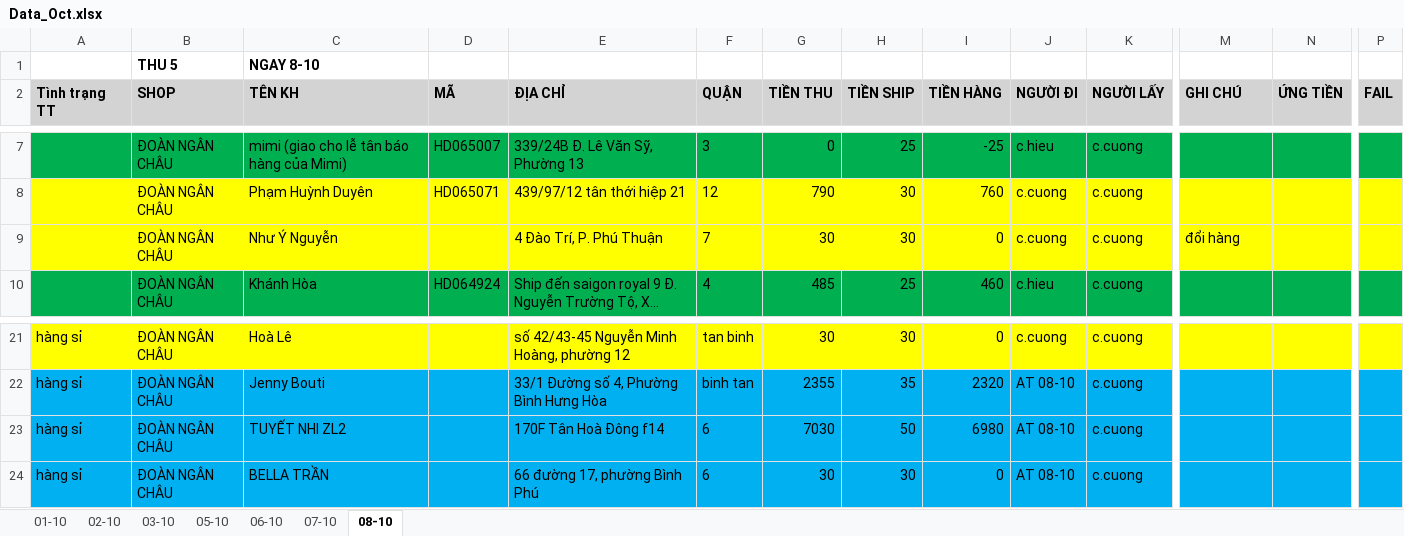
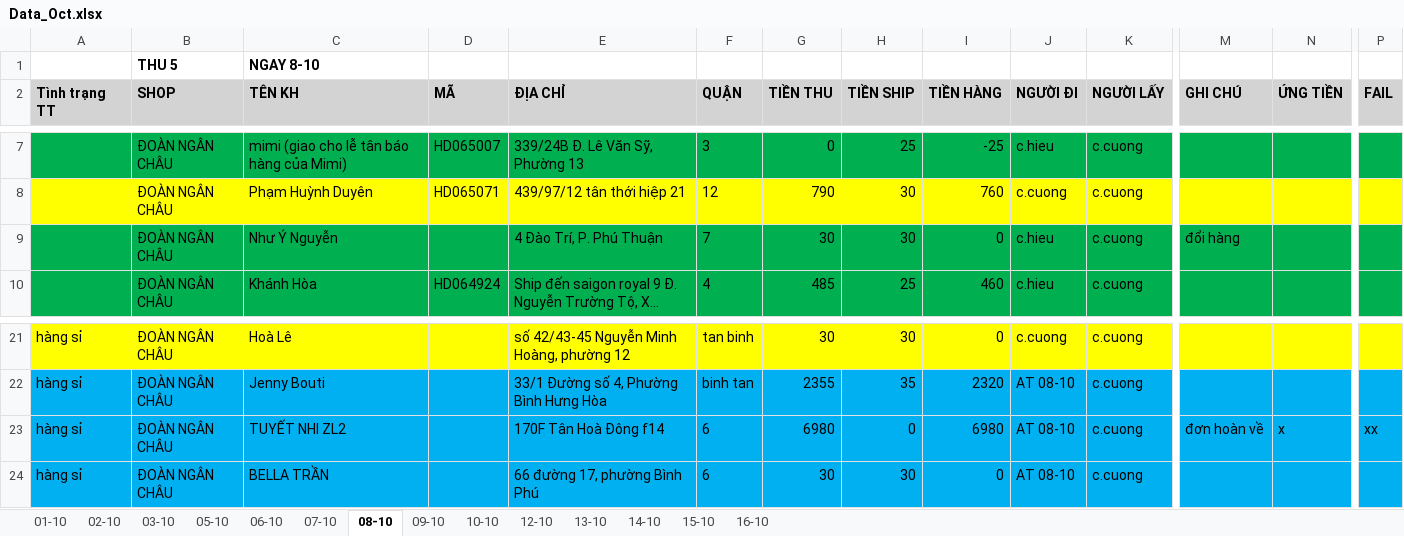
Before and after one commit to UIT19520358/TextExtractorTool, an Excel workbook: data/Oct/Data_Oct.xlsx, sheet 08-10, drawn as a sheet; only a part is shown, gaps mark what is left out; long unchanged cells end in …; values as stored, in another font and other column widths than the file's, no borders; the diff covers the shown part only; the diff names each change by its address in the sheet, - before the commit and + after, or states it on an @@ line.

```diff
--- a/data/Oct/Data_Oct.xlsx (sheet 08-10)
+++ b/data/Oct/Data_Oct.xlsx (sheet 08-10)
+sheet tab: 09-10
+sheet tab: 10-10
+sheet tab: 12-10
+sheet tab: 13-10
+sheet tab: 14-10
+sheet tab: 15-10
+sheet tab: 16-10
-A9:P9 fill: #FFFF00
+A9:P9 fill: #00B050
-J9 (NGƯỜI ĐI): c.cuong
+J9 (NGƯỜI ĐI): c.hieu
-G23 (TIỀN THU): 7030
+G23 (TIỀN THU): 6980
-H23 (TIỀN SHIP): 50
+H23 (TIỀN SHIP): 0
-M23 (GHI CHÚ): (empty)
+M23 (GHI CHÚ): đơn hoàn về
-N23 (ỨNG TIỀN): (empty)
+N23 (ỨNG TIỀN): x
-P23 (FAIL): (empty)
+P23 (FAIL): xx
```
Also changed, not shown: cell formats elsewhere in this sheet, data/Oct/InternalDailyReport_Oct.xlsx, data/Oct/THÁNG 10.2026- CHÂU NGÂN- ĐỐI SOÁT.xlsx, 3 other files.
